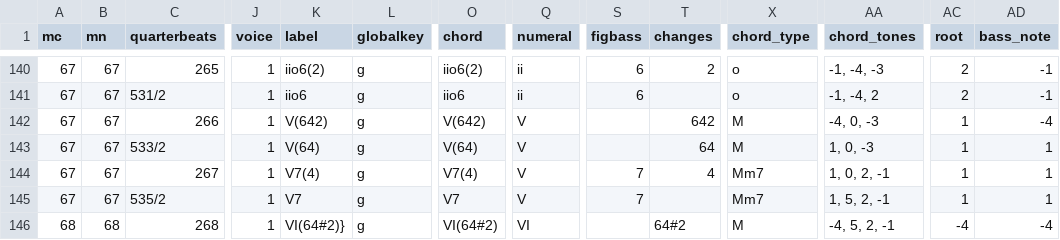
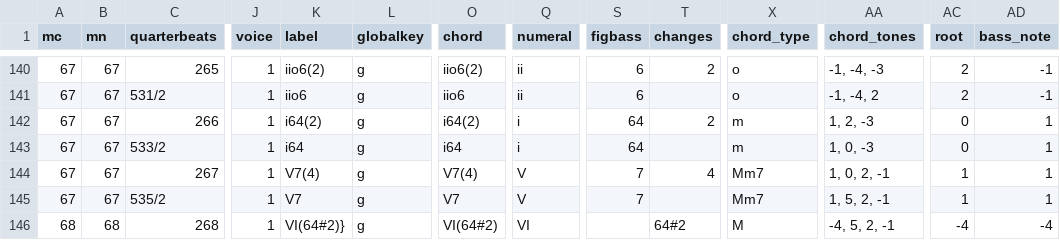
Before and after one commit to DCMLab/pleyel_quartets, a TSV file: harmonies/b309op2n3a.harmonies.tsv, drawn as a sheet; only a part is shown, gaps mark what is left out; the diff names each change by its address in the sheet, - before the commit and + after, or states it on an @@ line.

```diff
--- a/harmonies/b309op2n3a.harmonies.tsv
+++ b/harmonies/b309op2n3a.harmonies.tsv
-K142 (label): V(642)
+K142 (label): i64(2)
-O142 (chord): V(642)
+O142 (chord): i64(2)
-Q142:Q143 (numeral): V
+Q142:Q143 (numeral): i
-S142:S143 (figbass): (empty)
+S142:S143 (figbass): 64
-T142 (changes): 642
+T142 (changes): 2
-X142:X143 (chord_type): M
+X142:X143 (chord_type): m
-AA142 (chord_tones): -4, 0, -3
+AA142 (chord_tones): 1, 2, -3
-AC142:AC143 (root): 1
+AC142:AC143 (root): 0
-AD142 (bass_note): -4
+AD142 (bass_note): 1
-K143 (label): V(64)
+K143 (label): i64
-O143 (chord): V(64)
+O143 (chord): i64
-T143 (changes): 64
+T143 (changes): (empty)
```
Also changed, not shown: reviewed/b309op2n3a_reviewed.tsv, 7 other files.
